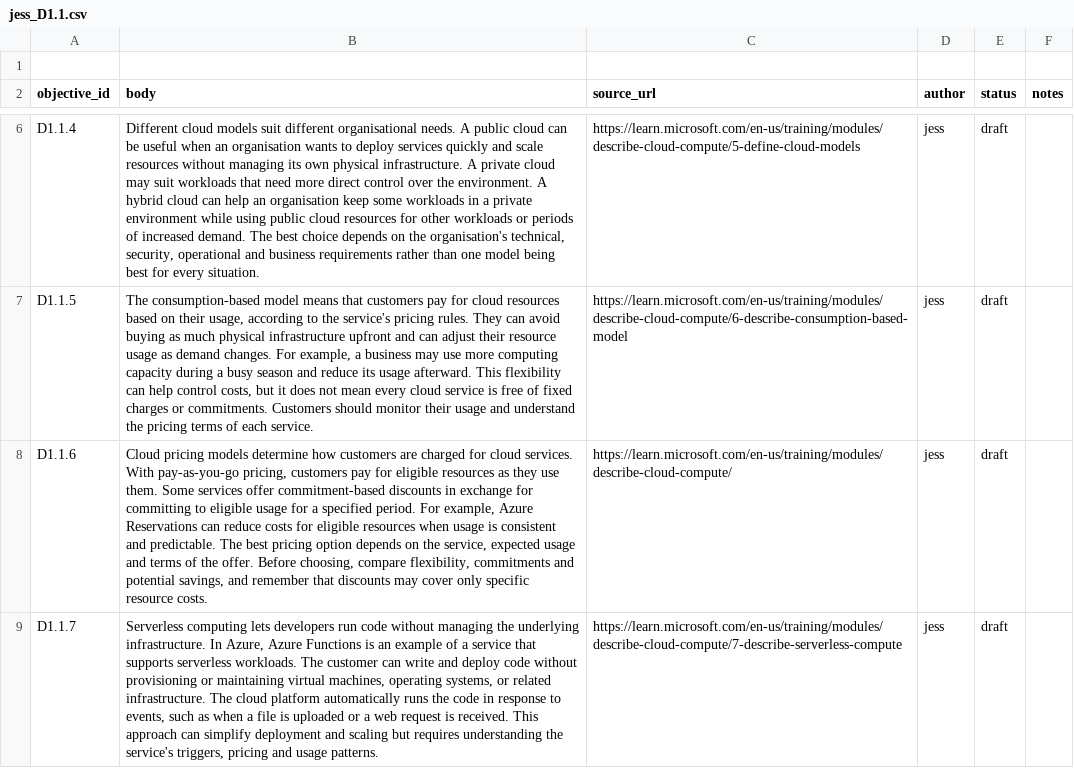
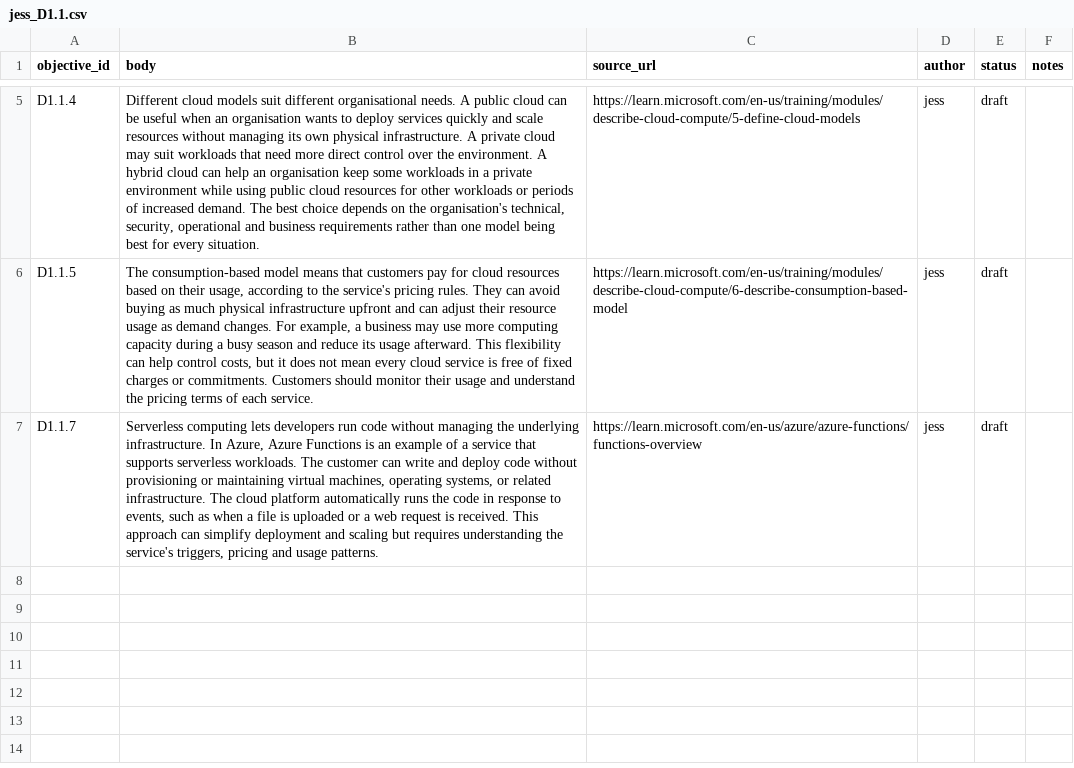
Before and after one commit to Geoduor/buddy, a CSV file: content/notes/jess_D1.1.csv, drawn as a sheet; only a part is shown, gaps mark what is left out; removed rows and columns are numbered as before the commit, all else as after; the diff names each change by its address in the sheet, - before the commit and + after, or states it on an @@ line.

```diff
--- a/content/notes/jess_D1.1.csv
+++ b/content/notes/jess_D1.1.csv
-row 1: (empty)
-row 8: D1.1.6 | Cloud pricing models determine how customers are charged for cloud services. With pay-as-you-go pricing, customers pay for eligible resources as they use them. Some services offer commitment-based discounts in exchange for committing to eligible usage for a specified period. For example, Azure Reservations can reduce costs for eligible resources when usage is consistent and predictable. The best pricing option depends on the service, expected usage and terms of the offer. Before choosing, compare flexibility, commitments and potential savings, and remember that discounts may cover only specific resource costs. | https://learn.microsoft.com/en-us/training/modules/describe-cloud-compute/ | jess | draft
-C7 (source_url): https://learn.microsoft.com/en-us/training/modules/describe-cloud-compute/7-describe-serverless-compute
+C7 (source_url): https://learn.microsoft.com/en-us/azure/azure-functions/functions-overview
```
Also changed, not shown: content/questions/jess_D1.1.csv, 2 other files.
